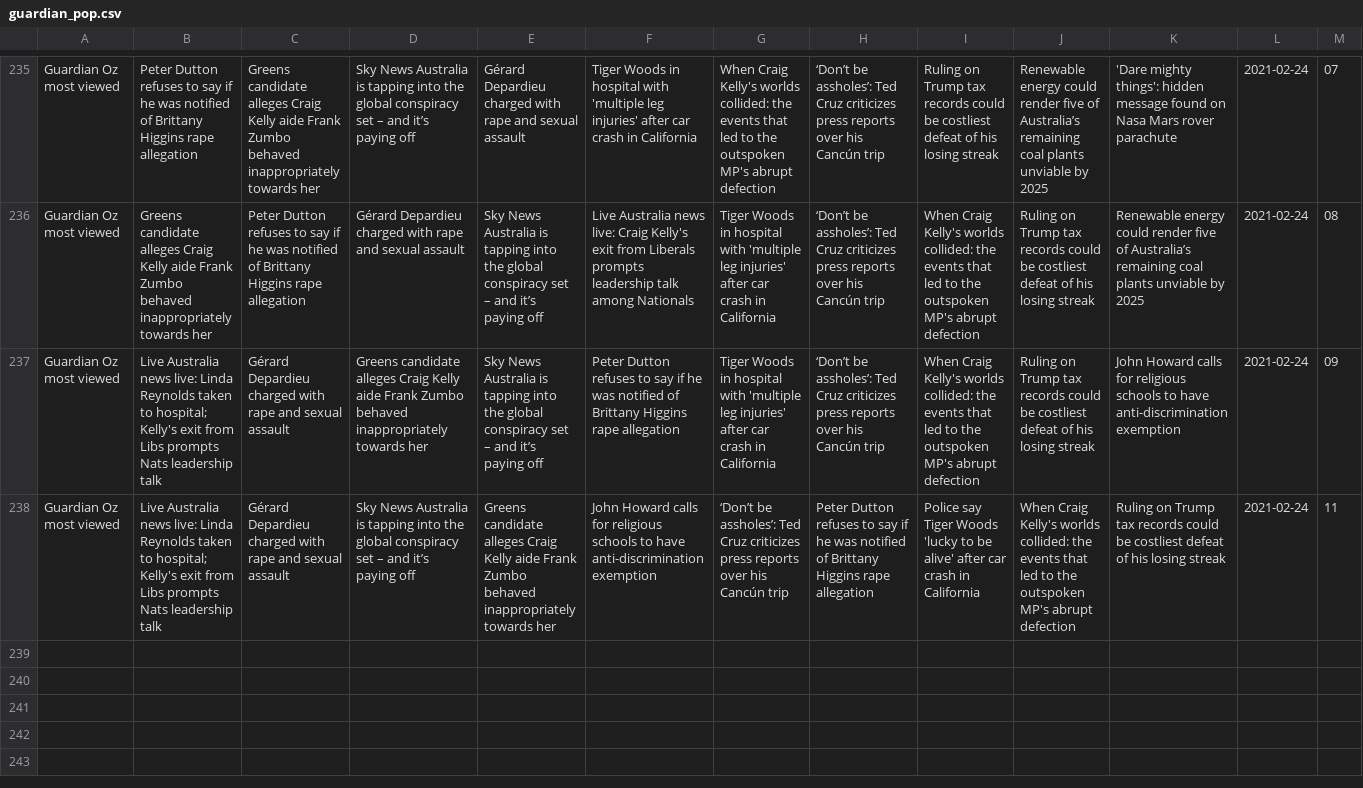
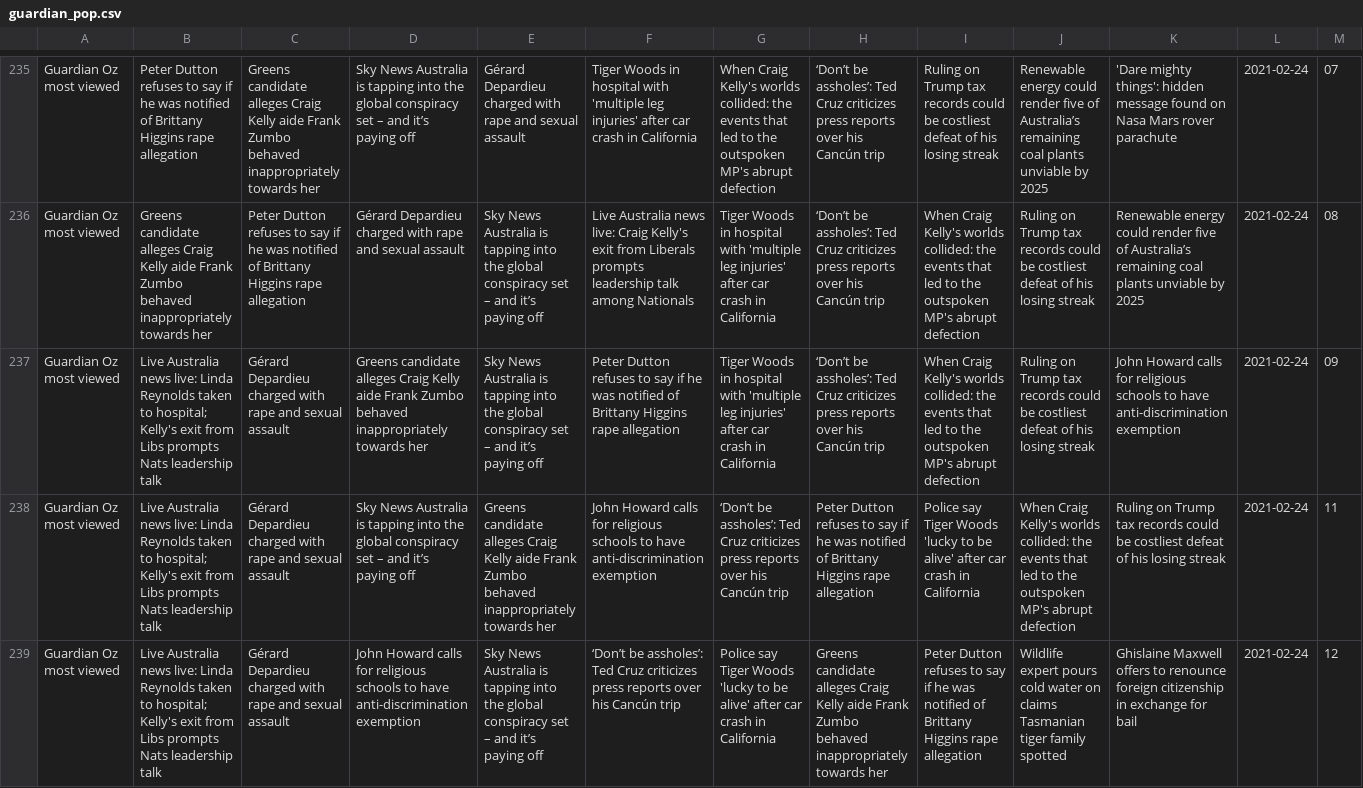
Before and after one commit to joshnicholas/trends, a CSV file: data/guardian_pop.csv, drawn as a sheet; only a part is shown, gaps mark what is left out; the diff names each change by its address in the sheet, - before the commit and + after, or states it on an @@ line.

Commit message:
Latest data: Wed Feb 24 02:34:31 UTC 2021

```diff
--- a/data/guardian_pop.csv
+++ b/data/guardian_pop.csv
+row 239: Guardian Oz most viewed | Live Australia news live: Linda Reynolds taken to hospital; Kelly's exit from Libs prompts Nats leadership talk | Gérard Depardieu charged with rape and sexual assault | John Howard calls for religious schools to have anti-discrimination exemption | Sky News Australia is tapping into the global conspiracy set – and it’s paying off | ‘Don’t be assholes’: Ted Cruz criticizes press reports over his Cancún trip | Police say Tiger Woods 'lucky to be alive' after car crash in California | Greens candidate alleges Craig Kelly aide Frank Zumbo behaved inappropriately towards her | Peter Dutton refuses to say if he was notified of Brittany Higgins rape allegation | Wildlife expert pours cold water on claims Tasmanian tiger family spotted | Ghislaine Maxwell offers to renounce foreign citizenship in exchange for bail | 2021-02-24 | 12
```
